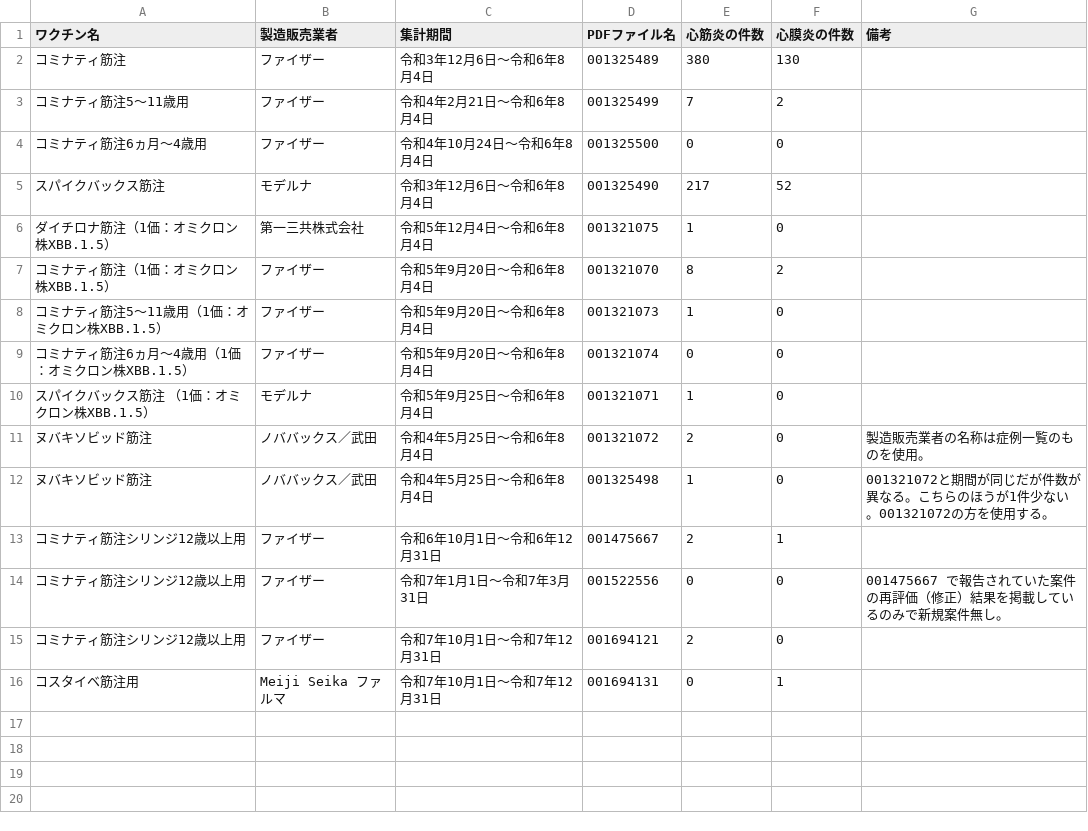
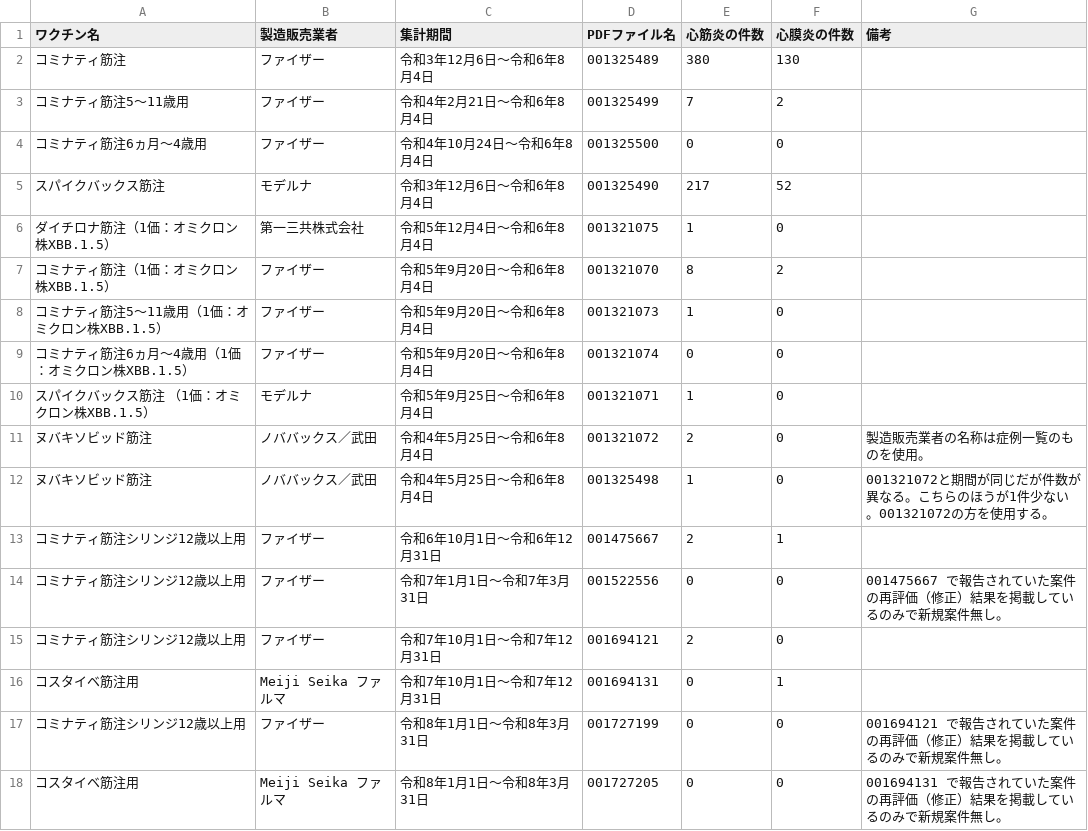
Before and after one commit to vaccinesosjapan/dashboard-datasets, a CSV file: carditis/carditis-table.csv, drawn as a sheet; the diff names each change by its address in the sheet, - before the commit and + after, or states it on an @@ line.

```diff
--- a/carditis/carditis-table.csv
+++ b/carditis/carditis-table.csv
+row 17: コミナティ筋注シリンジ12歳以上用 | ファイザー | 令和8年1月1日～令和8年3月31日 | 001727199 | 0 | 0 | 001694121 で報告されていた案件の再評価（修正）結果を掲載しているのみで新規案件無し。
+row 18: コスタイベ筋注用 | Meiji Seika ファルマ | 令和8年1月1日～令和8年3月31日 | 001727205 | 0 | 0 | 001694131 で報告されていた案件の再評価（修正）結果を掲載しているのみで新規案件無し。
```
Also changed, not shown: carditis/expected-issues.csv, carditis/intermediate-files/001694131-pericarditis.csv, 8 other files.
